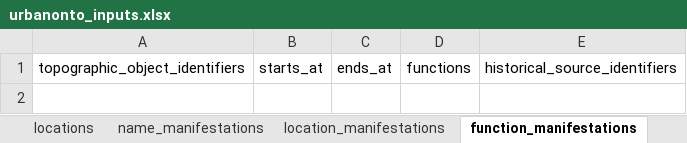
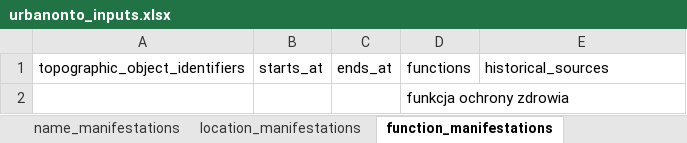
Before and after one commit to UrbanOnto/urbanonto, an Excel workbook: database/inputs/urbanonto_inputs.xlsx, sheet function_manifestations, drawn as a sheet; values as stored, in another font and other column widths than the file's, no borders; the diff names each change by its address in the sheet, - before the commit and + after, or states it on an @@ line.

```diff
--- a/database/inputs/urbanonto_inputs.xlsx (sheet function_manifestations)
+++ b/database/inputs/urbanonto_inputs.xlsx (sheet function_manifestations)
-E1: historical_source_identifiers
+E1: historical_sources
+row 2:  |  |  | funkcja ochrony zdrowia
```
Also changed, not shown: sheet locations_refined, sheet mereological_manifestations, sheet object_provenances, sheet historical_sources, sheet topographic_objects, sheet location_link_types, 4 more sheets, other sheet tabs.
